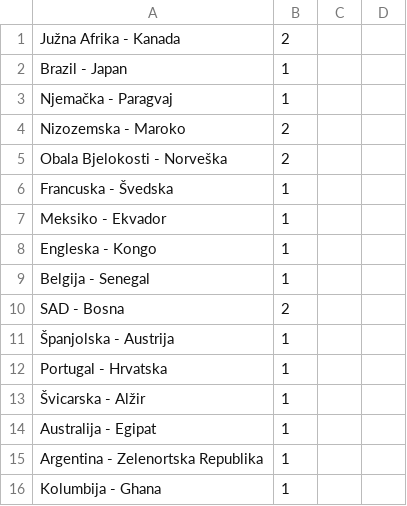
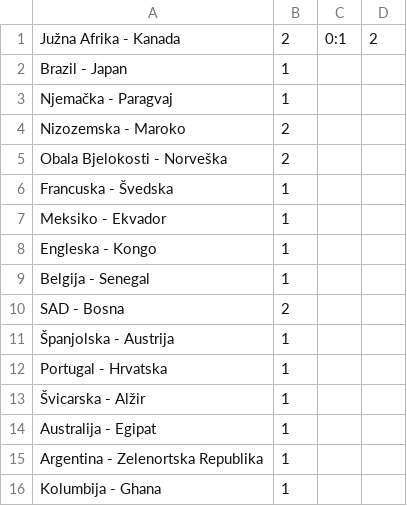
Before and after one commit to tipovi-wc/dez, a CSV file: cirkan-16.csv, drawn as a sheet.

```diff
--- a/cirkan-16.csv
+++ b/cirkan-16.csv
@@ -1,2 +1,2 @@
-"Južna Afrika - Kanada","2","",""
+"Južna Afrika - Kanada","2","0:1","2"
 "Brazil - Japan","1","",""
```
Also changed, not shown: dino-16.csv, dragan-16.csv, 7 other files.
